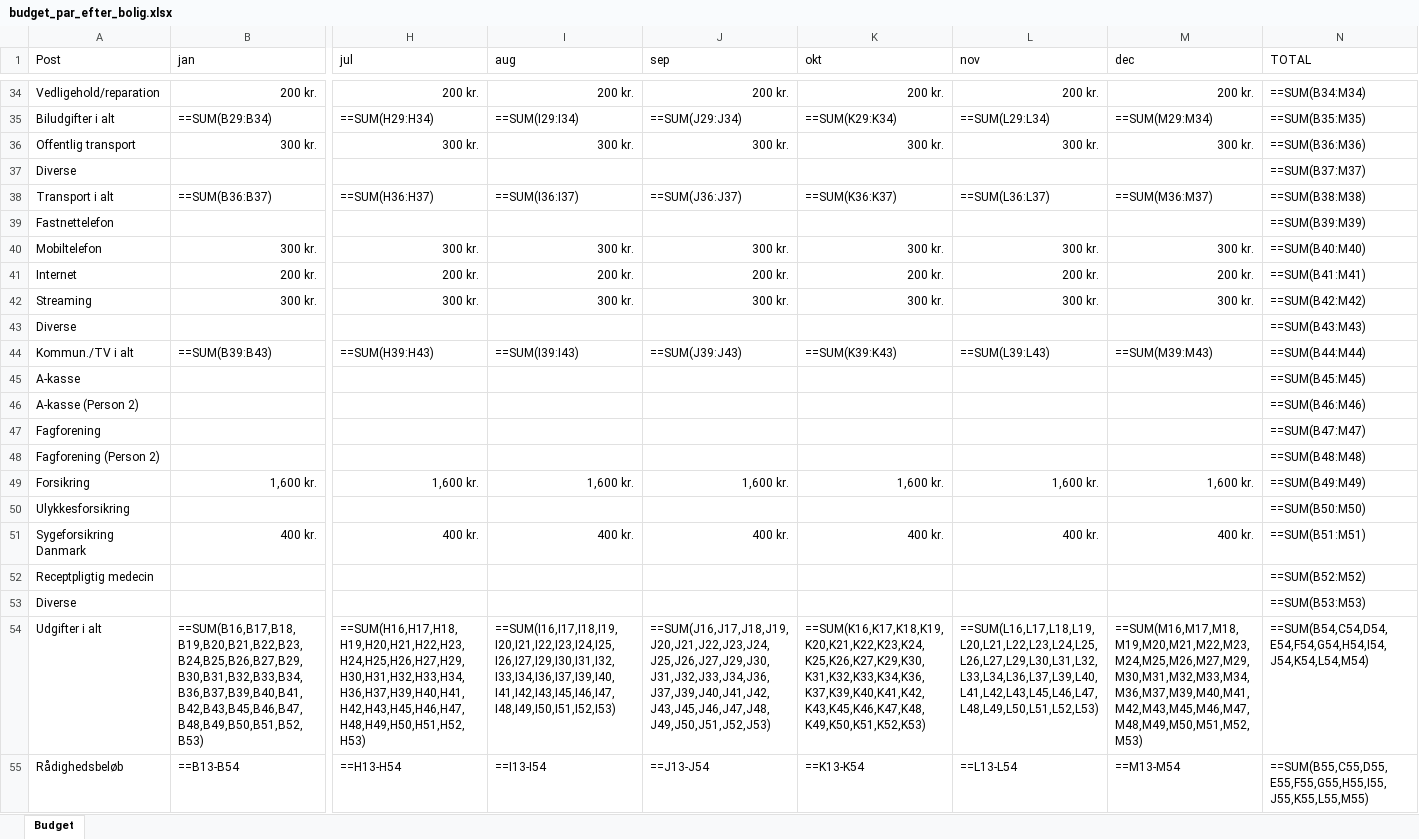
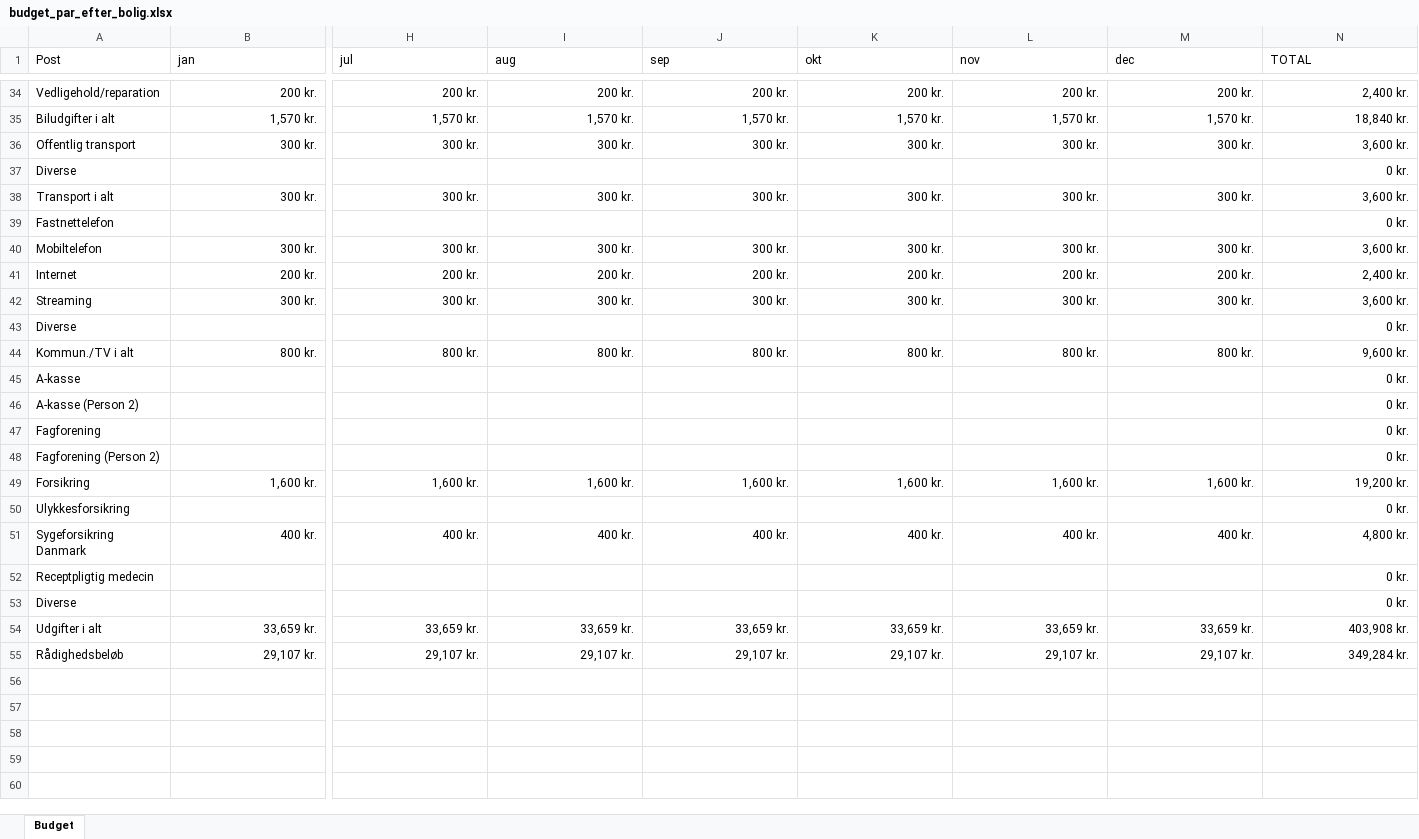
Before and after one commit to cphthomas/pr.tepedu.dk, an Excel workbook: files/dbdirk/budget_par_efter_bolig.xlsx, sheet Budget, drawn as a sheet; only a part is shown, gaps mark what is left out; values as stored, in another font and other column widths than the file's, no borders; formulas without a stored value are shown as written; removed rows and columns are numbered as before the commit, all else as after; rows hold the shown columns only; the diff covers the shown part only; the diff names each change by its address in the sheet, - before the commit and + after, or states it on an @@ line.

Commit message:
budget efter ændret

```diff
--- a/files/dbdirk/budget_par_efter_bolig.xlsx (sheet Budget)
+++ b/files/dbdirk/budget_par_efter_bolig.xlsx (sheet Budget)
-N34 (TOTAL): ==SUM(B34:M34)
+N34 (TOTAL): 2,400 kr.
-row 35: Biludgifter i alt | ==SUM(B29:B34) | ==SUM(H29:H34) | ==SUM(I29:I34) | ==SUM(J29:J34) | ==SUM(K29:K34) | ==SUM(L29:L34) | ==SUM(M29:M34) | ==SUM(B35:M35)
+row 35: Biludgifter i alt | 1,570 kr. | 1,570 kr. | 1,570 kr. | 1,570 kr. | 1,570 kr. | 1,570 kr. | 1,570 kr. | 18,840 kr.
-N36 (TOTAL): ==SUM(B36:M36)
+N36 (TOTAL): 3,600 kr.
-N37 (TOTAL): ==SUM(B37:M37)
+N37 (TOTAL): 0 kr.
-row 38: Transport i alt | ==SUM(B36:B37) | ==SUM(H36:H37) | ==SUM(I36:I37) | ==SUM(J36:J37) | ==SUM(K36:K37) | ==SUM(L36:L37) | ==SUM(M36:M37) | ==SUM(B38:M38)
+row 38: Transport i alt | 300 kr. | 300 kr. | 300 kr. | 300 kr. | 300 kr. | 300 kr. | 300 kr. | 3,600 kr.
-N39 (TOTAL): ==SUM(B39:M39)
+N39 (TOTAL): 0 kr.
-N40 (TOTAL): ==SUM(B40:M40)
+N40 (TOTAL): 3,600 kr.
-N41 (TOTAL): ==SUM(B41:M41)
+N41 (TOTAL): 2,400 kr.
-N42 (TOTAL): ==SUM(B42:M42)
+N42 (TOTAL): 3,600 kr.
-N43 (TOTAL): ==SUM(B43:M43)
+N43 (TOTAL): 0 kr.
-row 44: Kommun./TV i alt | ==SUM(B39:B43) | ==SUM(H39:H43) | ==SUM(I39:I43) | ==SUM(J39:J43) | ==SUM(K39:K43) | ==SUM(L39:L43) | ==SUM(M39:M43) | ==SUM(B44:M44)
+row 44: Kommun./TV i alt | 800 kr. | 800 kr. | 800 kr. | 800 kr. | 800 kr. | 800 kr. | 800 kr. | 9,600 kr.
-N45 (TOTAL): ==SUM(B45:M45)
+N45 (TOTAL): 0 kr.
-N46 (TOTAL): ==SUM(B46:M46)
+N46 (TOTAL): 0 kr.
-N47 (TOTAL): ==SUM(B47:M47)
+N47 (TOTAL): 0 kr.
-N48 (TOTAL): ==SUM(B48:M48)
+N48 (TOTAL): 0 kr.
-N49 (TOTAL): ==SUM(B49:M49)
+N49 (TOTAL): 19,200 kr.
-N50 (TOTAL): ==SUM(B50:M50)
+N50 (TOTAL): 0 kr.
-N51 (TOTAL): ==SUM(B51:M51)
+N51 (TOTAL): 4,800 kr.
-N52 (TOTAL): ==SUM(B52:M52)
+N52 (TOTAL): 0 kr.
-N53 (TOTAL): ==SUM(B53:M53)
+N53 (TOTAL): 0 kr.
-row 54: Udgifter i alt | ==SUM(B16,B17,B18,B19,B20,B21,B22,B23,B24,B25,B26,B27,B29,B30,B31,B32,B33,B34,B36,B37,B39,B40,B41,B42,B43,B45,B46,B47,B48,B49,B50,B51,B52,B53) | ==SUM(H16,H17,H18,H19,H20,H21,H22,H23,H24,H25,H26,H27,H29,H30,H31,H32,H33,H34,H36,H37,H39,H40,H41,H42,H43,H45,H46,H47,H48,H49,H50,H51,H52,H53) | ==SUM(I16,I17,I18,I19,I20,I21,I22,I23,I24,I25,I26,I27,I29,I30,I31,I32,I33,I34,I36,I37,I39,I40,I41,I42,I43,I45,I46,I47,I48,I49,I50,I51,I52,I53) | ==SUM(J16,J17,J18,J19,J20,J21,J22,J23,J24,J25,J26,J27,J29,J30,J31,J32,J33,J34,J36,J37,J39,J40,J41,J42,J43,J45,J46,J47,J48,J49,J50,J51,J52,J53) | ==SUM(K16,K17,K18,K19,K20,K21,K22,K23,K24,K25,K26,K27,K29,K30,K31,K32,K33,K34,K36,K37,K39,K40,K41,K42,K43,K45,K46,K47,K48,K49,K50,K51,K52,K53) | ==SUM(L16,L17,L18,L19,L20,L21,L22,L23,L24,L25,L26,L27,L29,L30,L31,L32,L33,L34,L36,L37,L39,L40,L41,L42,L43,L45,L46,L47,L48,L49,L50,L51,L52,L53) | ==SUM(M16,M17,M18,M19,M20,M21,M22,M23,M24,M25,M26,M27,M29,M30,M31,M32,M33,M34,M36,M37,M39,M40,M41,M42,M43,M45,M46,M47,M48,M49,M50,M51,M52,M53) | ==SUM(B54,C54,D54,E54,F54,G54,H54,I54,J54,K54,L54,M54)
-row 55: Rådighedsbeløb | ==B13-B54 | ==H13-H54 | ==I13-I54 | ==J13-J54 | ==K13-K54 | ==L13-L54 | ==M13-M54 | ==SUM(B55,C55,D55,E55,F55,G55,H55,I55,J55,K55,L55,M55)
+row 54: Udgifter i alt | 33,659 kr. | 33,659 kr. | 33,659 kr. | 33,659 kr. | 33,659 kr. | 33,659 kr. | 33,659 kr. | 403,908 kr.
+row 55: Rådighedsbeløb | 29,107 kr. | 29,107 kr. | 29,107 kr. | 29,107 kr. | 29,107 kr. | 29,107 kr. | 29,107 kr. | 349,284 kr.
```
Also changed, not shown: 3 added rows, 3 removed rows and 22 edited cells elsewhere in this sheet, 1 other file.
